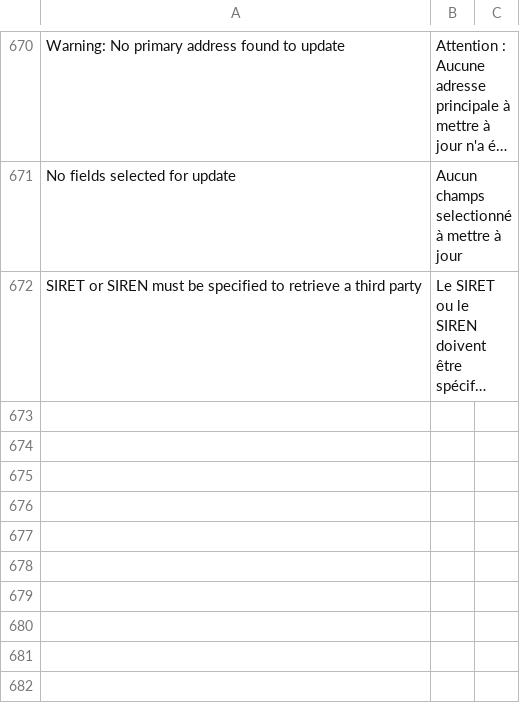
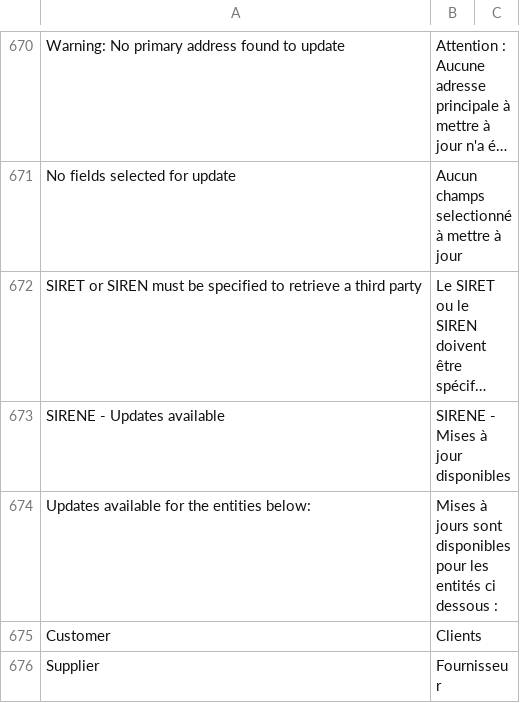
Before and after one commit to scopen-coop/erpnext_france, a CSV file: erpnext_france/translations/fr.csv, drawn as a sheet; only a part is shown, gaps mark what is left out; long unchanged cells end in …; the diff names each change by its address in the sheet, - before the commit and + after, or states it on an @@ line.

```diff
--- a/erpnext_france/translations/fr.csv
+++ b/erpnext_france/translations/fr.csv
+row 673: SIRENE - Updates available | SIRENE - Mises à jour disponibles
+row 674: Updates available for the entities below: | Mises à jours sont disponibles pour les entités ci dessous :
+row 675: Customer | Clients
+row 676: Supplier | Fournisseur
```
Also changed, not shown: 1 other file.
